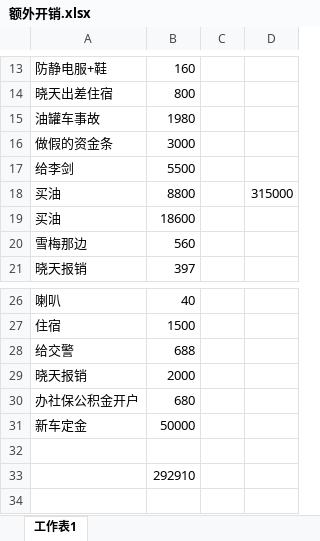
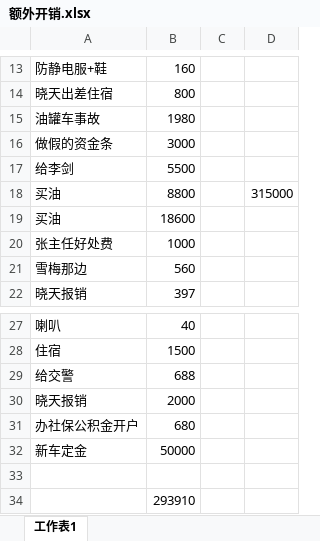
Before and after one commit to roadstoneydd/ydd, an Excel workbook: 财务/额外开销.xlsx, sheet 工作表1, drawn as a sheet; only a part is shown, gaps mark what is left out; values as stored, in another font and other column widths than the file's, no borders; addresses are those after the commit; the diff names each change by its address in the sheet, - before the commit and + after, or states it on an @@ line.

```diff
--- a/财务/额外开销.xlsx (sheet 工作表1)
+++ b/财务/额外开销.xlsx (sheet 工作表1)
+row 20: 张主任好处费 | 1000
-B34: 292910
+B34: 293910
```
Also changed, not shown: 财务/流水.xlsx.
